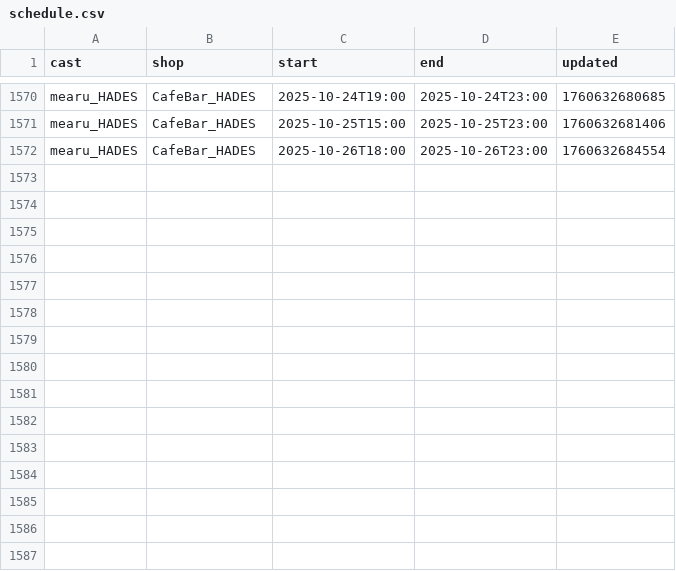
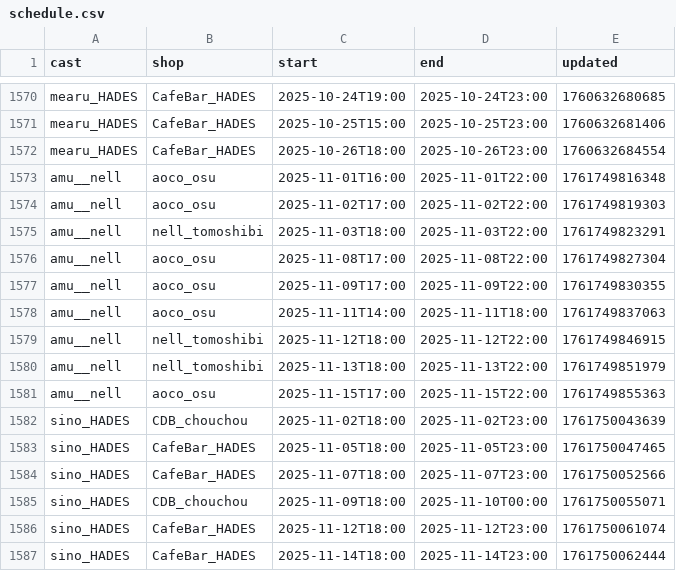
Before and after one commit to c890904/cafeSchedule, a CSV file: schedule.csv, drawn as a sheet; only a part is shown, gaps mark what is left out.

```diff
--- a/schedule.csv
+++ b/schedule.csv
@@ -1572 +1572,16 @@ mearu_HADES,CafeBar_HADES,2025-10-25T15:00,2025-10-25T23:00,1760632681406
 mearu_HADES,CafeBar_HADES,2025-10-26T18:00,2025-10-26T23:00,1760632684554
+amu__nell,aoco_osu,2025-11-01T16:00,2025-11-01T22:00,1761749816348
+amu__nell,aoco_osu,2025-11-02T17:00,2025-11-02T22:00,1761749819303
+amu__nell,nell_tomoshibi,2025-11-03T18:00,2025-11-03T22:00,1761749823291
+amu__nell,aoco_osu,2025-11-08T17:00,2025-11-08T22:00,1761749827304
+amu__nell,aoco_osu,2025-11-09T17:00,2025-11-09T22:00,1761749830355
+amu__nell,aoco_osu,2025-11-11T14:00,2025-11-11T18:00,1761749837063
+amu__nell,nell_tomoshibi,2025-11-12T18:00,2025-11-12T22:00,1761749846915
+amu__nell,nell_tomoshibi,2025-11-13T18:00,2025-11-13T22:00,1761749851979
+amu__nell,aoco_osu,2025-11-15T17:00,2025-11-15T22:00,1761749855363
+sino_HADES,CDB_chouchou,2025-11-02T18:00,2025-11-02T23:00,1761750043639
+sino_HADES,CafeBar_HADES,2025-11-05T18:00,2025-11-05T23:00,1761750047465
+sino_HADES,CafeBar_HADES,2025-11-07T18:00,2025-11-07T23:00,1761750052566
+sino_HADES,CDB_chouchou,2025-11-09T18:00,2025-11-10T00:00,1761750055071
+sino_HADES,CafeBar_HADES,2025-11-12T18:00,2025-11-12T23:00,1761750061074
+sino_HADES,CafeBar_HADES,2025-11-14T18:00,2025-11-14T23:00,1761750062444
```
Also changed, not shown: eventSchedule.csv.
